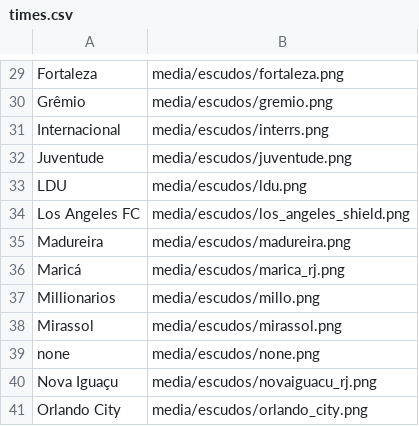
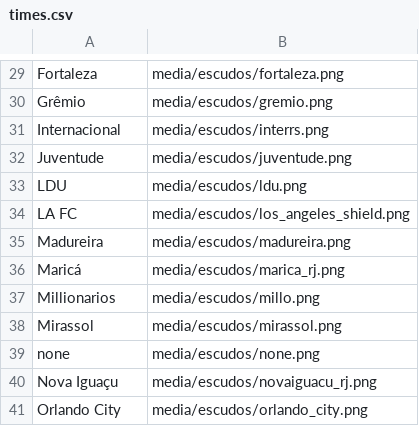
Before and after one commit to hmvelloso/projeto_canal_bs, a CSV file: metadados/times.csv, drawn as a sheet; only a part is shown, gaps mark what is left out.

```diff
--- a/metadados/times.csv
+++ b/metadados/times.csv
@@ -33,3 +33,3 @@ Juventude,media/escudos/juventude.png
 LDU,media/escudos/ldu.png
-Los Angeles FC,media/escudos/los_angeles_shield.png
+LA FC,media/escudos/los_angeles_shield.png
 Madureira,media/escudos/madureira.png
```
Also changed, not shown: 40 other files.
